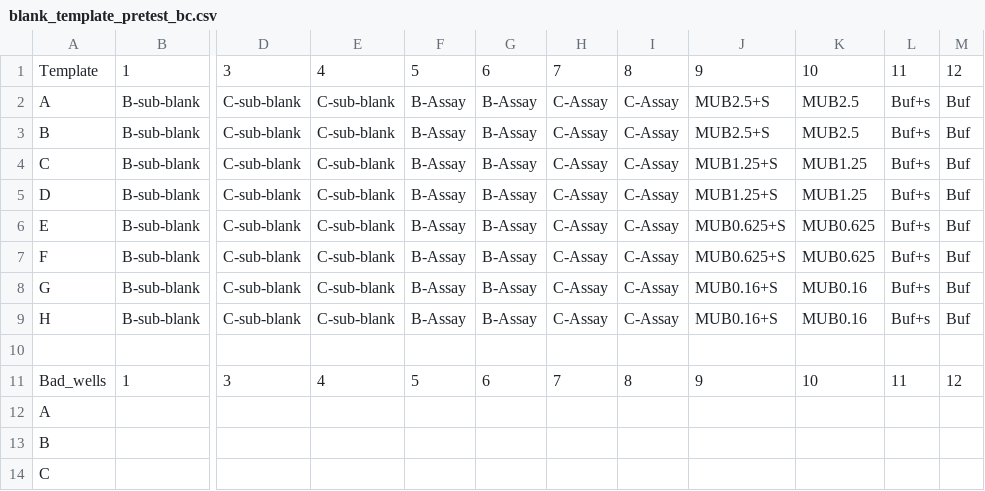
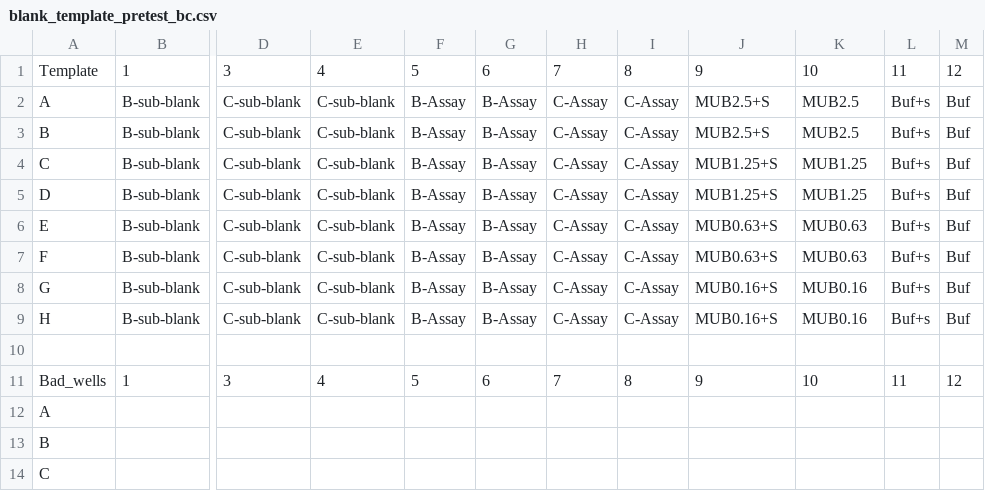
Before and after one commit to havablair/plater-prep, a CSV file: empty_templates/blank_template_pretest_bc.csv, drawn as a sheet; only a part is shown, gaps mark what is left out; the diff names each change by its address in the sheet, - before the commit and + after, or states it on an @@ line.

```diff
--- a/empty_templates/blank_template_pretest_bc.csv
+++ b/empty_templates/blank_template_pretest_bc.csv
-J6:J7: MUB0.625+S
+J6:J7: MUB0.63+S
-K6:K7: MUB0.625
+K6:K7: MUB0.63
```
Also changed, not shown: empty_templates/blank_template_a_hydro.csv, empty_templates/blank_template_b_hydro.csv, 1 other file.
